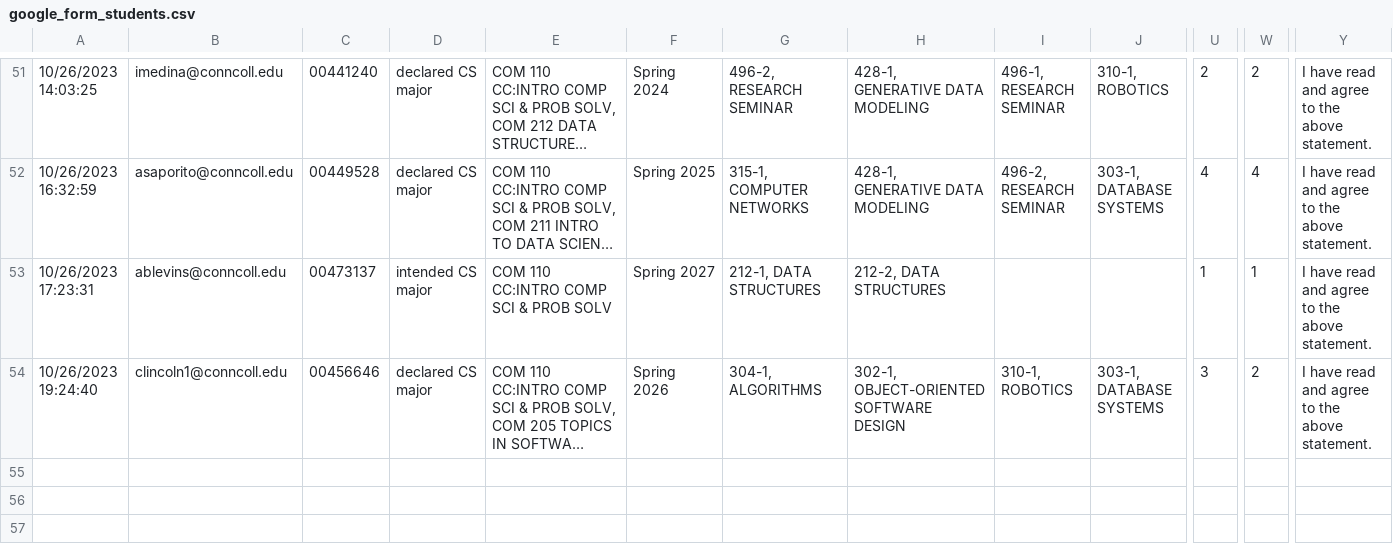
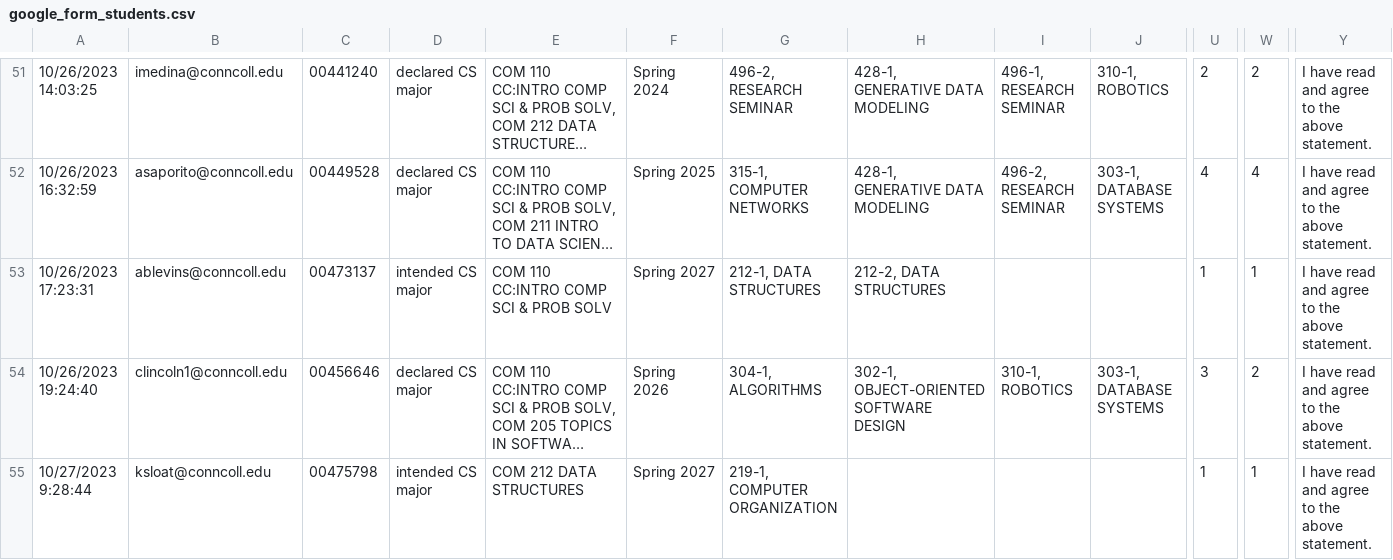
Before and after one commit to awoolfson/course-registration-sim, a CSV file: registration/google_form_students.csv, drawn as a sheet; only a part is shown, gaps mark what is left out; long unchanged cells end in …; rows hold the shown columns only; the diff covers the shown part only; the diff names each change by its address in the sheet, - before the commit and + after, or states it on an @@ line.

```diff
--- a/registration/google_form_students.csv
+++ b/registration/google_form_students.csv
+row 55: 10/27/2023 9:28:44 | ksloat@conncoll.edu | 00475798 | intended CS major | COM 212 DATA STRUCTURES | Spring 2027 | 219-1, COMPUTER ORGANIZATION |  |  |  | 1 | 1 | I have read and agree to the above statement.
```
Also changed, not shown: 1 added row and 18 edited cells elsewhere in this file, 1 other file.
